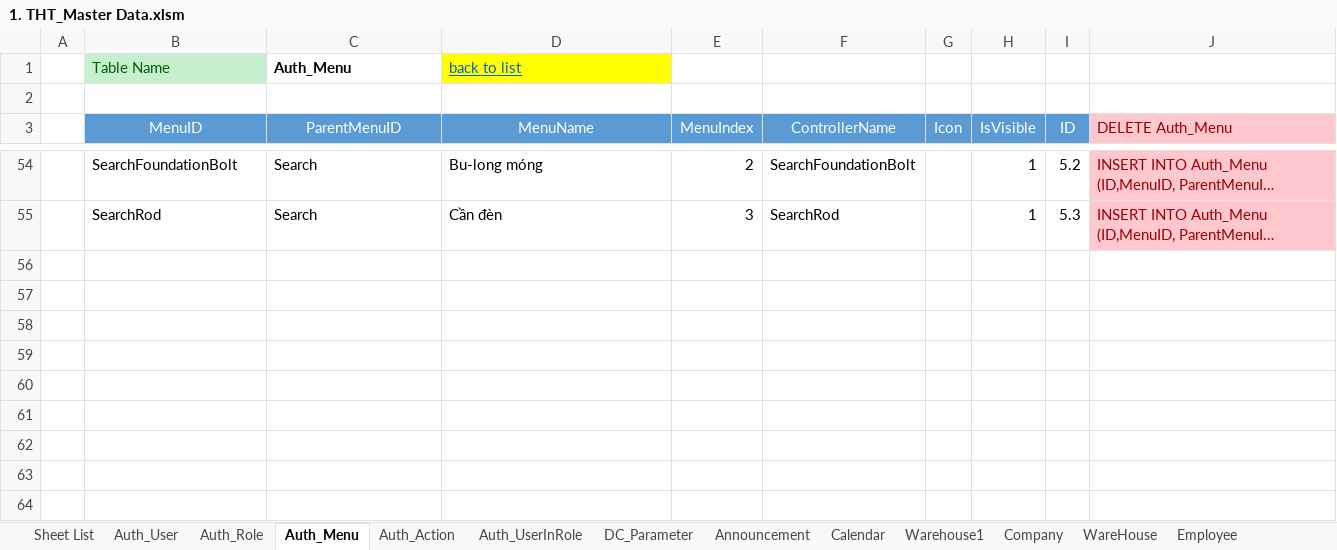
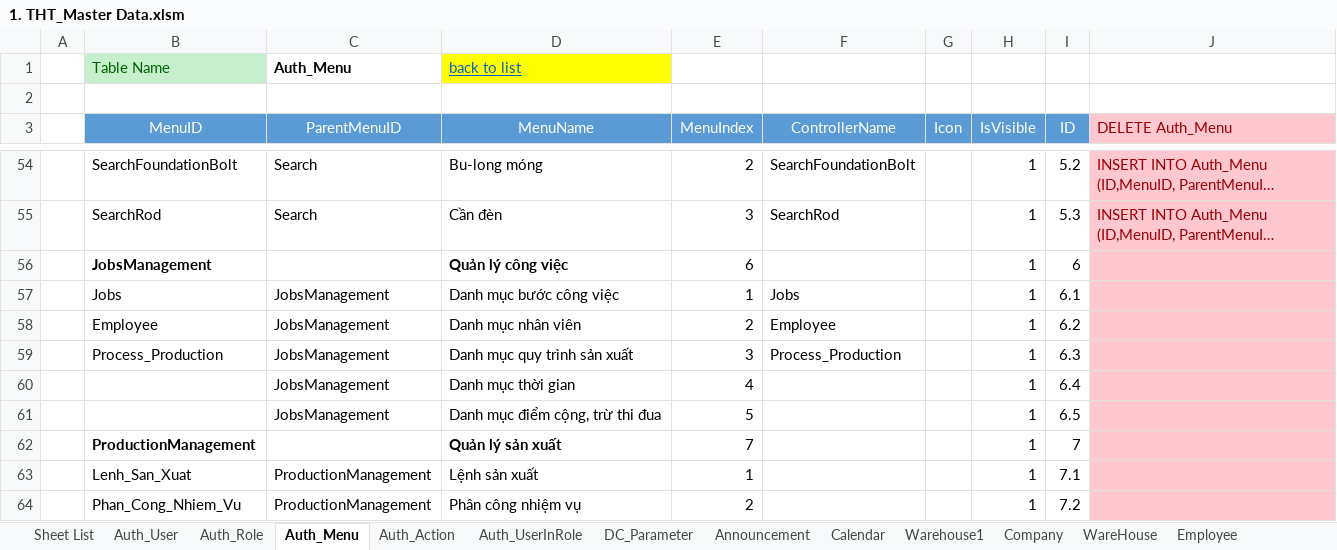
Before and after one commit to NguyenHoangDuy/THT_Management, an Excel workbook: 1.Document/1. THT_Master Data.xlsm, sheet Auth_Menu, drawn as a sheet; only a part is shown, gaps mark what is left out; long unchanged cells end in …; values as stored, in another font and other column widths than the file's, no borders; the diff names each change by its address in the sheet, - before the commit and + after, or states it on an @@ line.

```diff
--- a/1.Document/1. THT_Master Data.xlsm (sheet Auth_Menu)
+++ b/1.Document/1. THT_Master Data.xlsm (sheet Auth_Menu)
+row 56:  | JobsManagement |  | Quản lý công việc | 6 |  |  | 1 | 6
+row 57:  | Jobs | JobsManagement | Danh mục bước công việc | 1 | Jobs |  | 1 | 6.1
+row 58:  | Employee | JobsManagement | Danh mục nhân viên | 2 | Employee |  | 1 | 6.2
+row 59:  | Process_Production | JobsManagement | Danh mục quy trình sản xuất | 3 | Process_Production |  | 1 | 6.3
+row 60:  |  | JobsManagement | Danh mục thời gian | 4 |  |  | 1 | 6.4
+row 61:  |  | JobsManagement | Danh mục điểm cộng, trừ thi đua | 5 |  |  | 1 | 6.5
+row 62:  | ProductionManagement |  | Quản lý sản xuất | 7 |  |  | 1 | 7
+row 63:  | Lenh_San_Xuat | ProductionManagement | Lệnh sản xuất | 1 |  |  | 1 | 7.1
+row 64:  | Phan_Cong_Nhiem_Vu | ProductionManagement | Phân công nhiệm vụ | 2 |  |  | 1 | 7.2
```
Also changed, not shown: sheet Sheet List, sheet Auth_Role, sheet Auth_User, sheet Auth_Action, 1.Document/Database Design_THT.xlsm.
